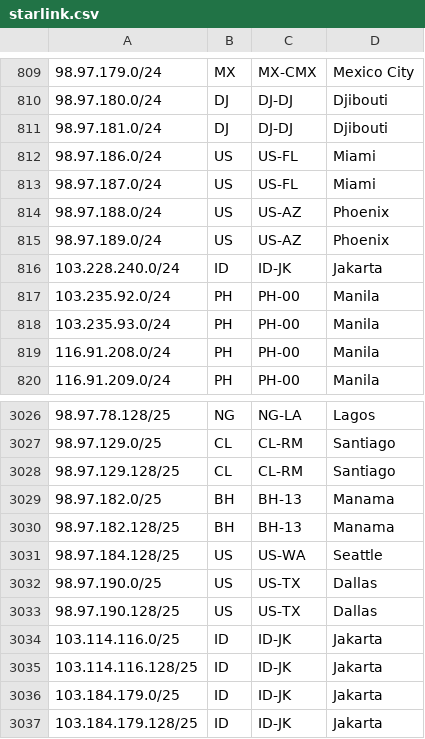
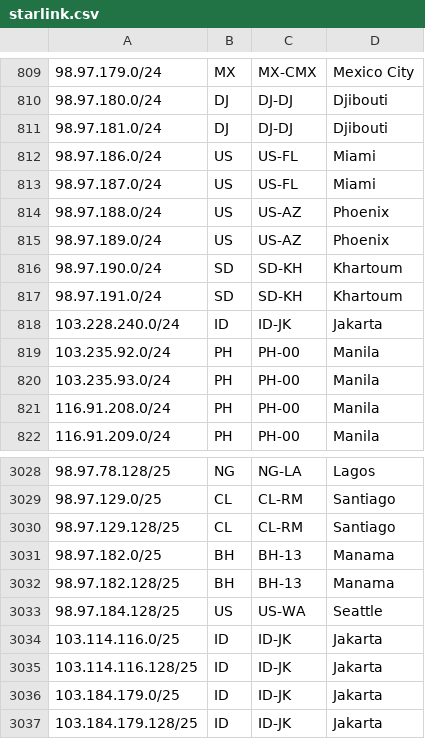
Before and after one commit to fartbagxp/aas-cidr-ranges, a CSV file: data/raw/starlink.csv, drawn as a sheet; only a part is shown, gaps mark what is left out.

```diff
--- a/data/raw/starlink.csv
+++ b/data/raw/starlink.csv
@@ -815,2 +815,4 @@
 98.97.189.0/24,US,US-AZ,Phoenix,
+98.97.190.0/24,SD,SD-KH,Khartoum,
+98.97.191.0/24,SD,SD-KH,Khartoum,
 103.228.240.0/24,ID,ID-JK,Jakarta,
@@ -3031,4 +3033,2 @@
 98.97.184.128/25,US,US-WA,Seattle,
-98.97.190.0/25,US,US-TX,Dallas,
-98.97.190.128/25,US,US-TX,Dallas,
 103.114.116.0/25,ID,ID-JK,Jakarta,
```
Also changed, not shown: 25 other files.
